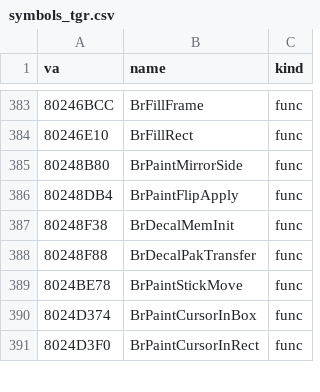
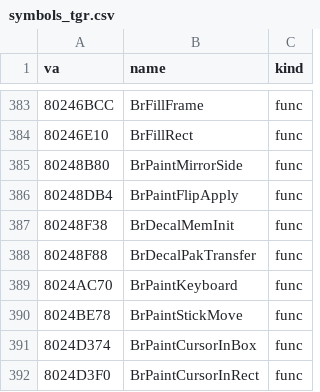
Before and after one commit to jeff-strutb/brally, a CSV file: n64/config/symbols_tgr.csv, drawn as a sheet; only a part is shown, gaps mark what is left out; the diff names each change by its address in the sheet, - before the commit and + after, or states it on an @@ line.

Commit message:
n64: BrPaintKeyboard (0x8024AC70) transcribed, T2 -- the paint shop's text keyboard: key cursor, append with kerned width up to 16 glyphs, delete, done; the text printed in the paint colour. BrPaintBrush gains its x, y and flash fields

```diff
--- a/n64/config/symbols_tgr.csv
+++ b/n64/config/symbols_tgr.csv
+row 389: 8024AC70 | BrPaintKeyboard | func
```
Also changed, not shown: 1 other file.
